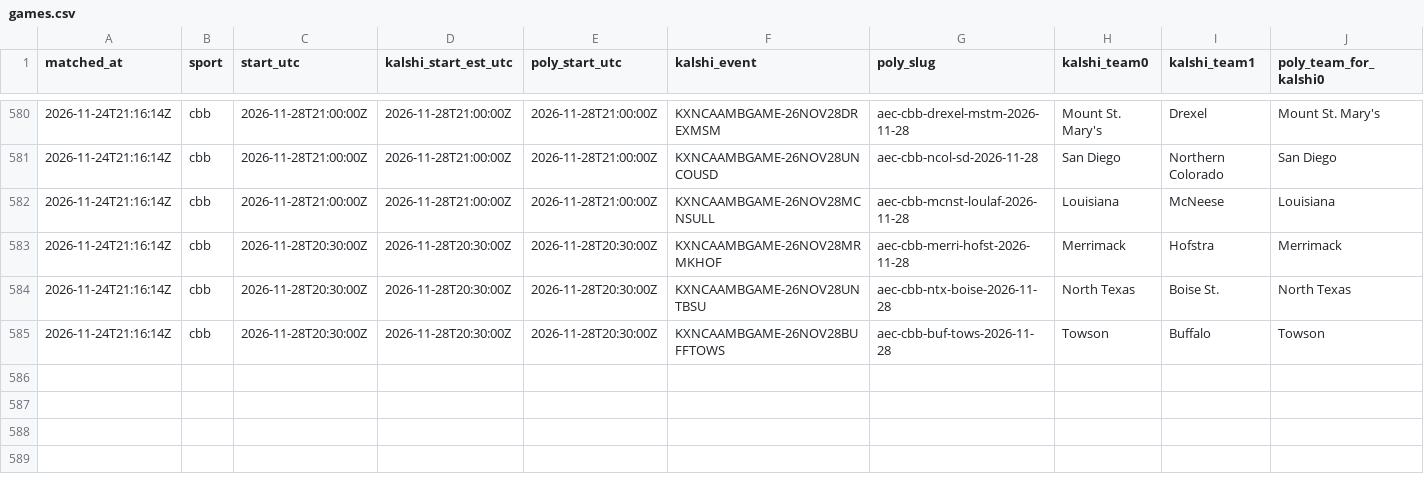
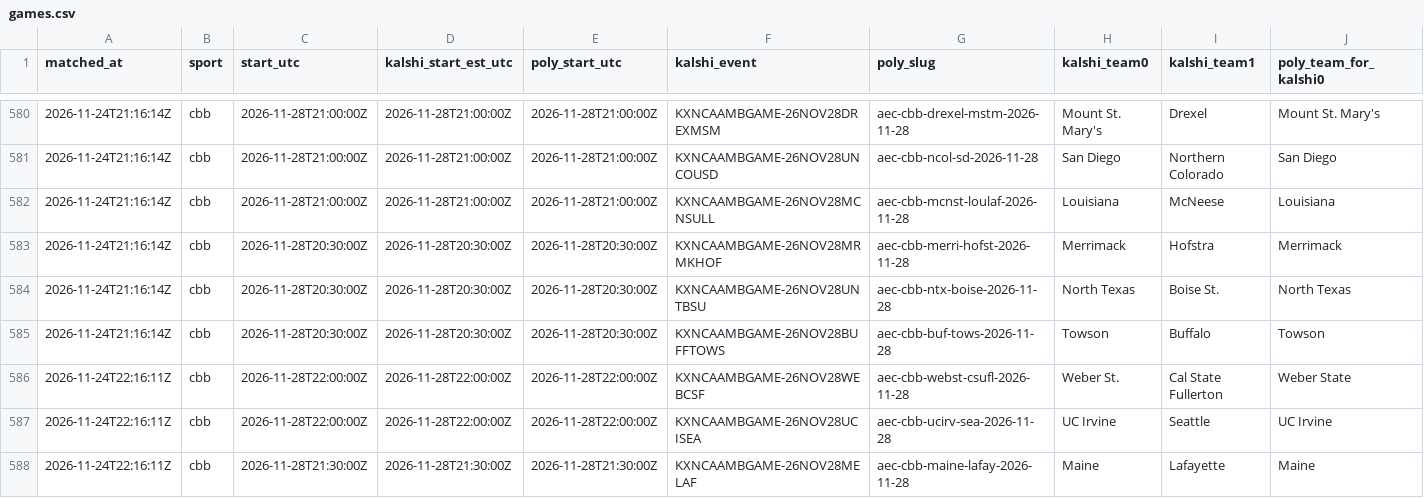
Before and after one commit to gwjp19/Garage-Band-Hedge-Fund, a CSV file: data/games.csv, drawn as a sheet; only a part is shown, gaps mark what is left out; rows hold the shown columns only; the diff names each change by its address in the sheet, - before the commit and + after, or states it on an @@ line.

```diff
--- a/data/games.csv
+++ b/data/games.csv
+row 586: 2026-11-24T22:16:11Z | cbb | 2026-11-28T22:00:00Z | 2026-11-28T22:00:00Z | 2026-11-28T22:00:00Z | KXNCAAMBGAME-26NOV28WEBCSF | aec-cbb-webst-csufl-2026-11-28 | Weber St. | Cal State Fullerton | Weber State
+row 587: 2026-11-24T22:16:11Z | cbb | 2026-11-28T22:00:00Z | 2026-11-28T22:00:00Z | 2026-11-28T22:00:00Z | KXNCAAMBGAME-26NOV28UCISEA | aec-cbb-ucirv-sea-2026-11-28 | UC Irvine | Seattle | UC Irvine
+row 588: 2026-11-24T22:16:11Z | cbb | 2026-11-28T21:30:00Z | 2026-11-28T21:30:00Z | 2026-11-28T21:30:00Z | KXNCAAMBGAME-26NOV28MELAF | aec-cbb-maine-lafay-2026-11-28 | Maine | Lafayette | Maine
```
Also changed, not shown: data/gaps.csv, data/rechecks.csv, 2 other files.
